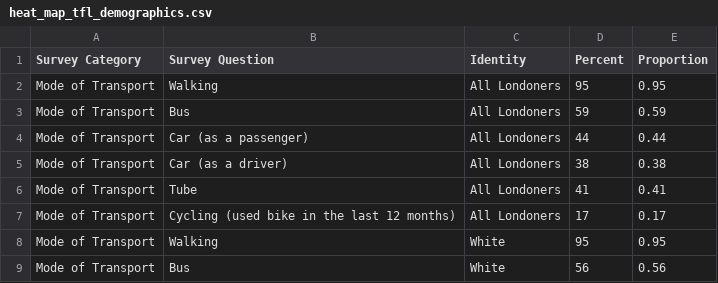
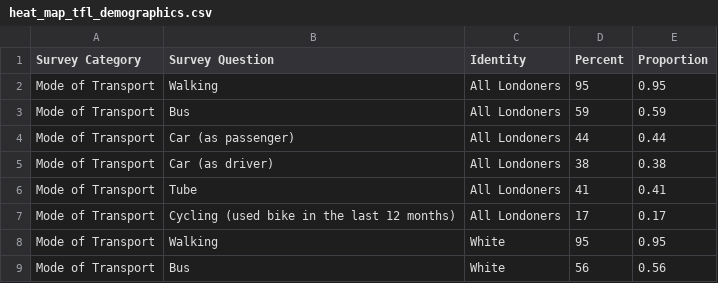
Before and after one commit to maryelainehanna/maryelainehanna.github.io, a CSV file: heat_map_tfl_demographics.csv, drawn as a sheet; only a part is shown; the diff covers the shown part only.

Commit message:
Add files via upload

```diff
--- a/heat_map_tfl_demographics.csv
+++ b/heat_map_tfl_demographics.csv
@@ -3,4 +3,4 @@ Mode of Transport,Walking,All Londoners,95,0.95
 Mode of Transport,Bus,All Londoners,59,0.59
-Mode of Transport,Car (as a passenger),All Londoners,44,0.44
-Mode of Transport,Car (as a driver),All Londoners,38,0.38
+Mode of Transport,Car (as passenger),All Londoners,44,0.44
+Mode of Transport,Car (as driver),All Londoners,38,0.38
 Mode of Transport,Tube,All Londoners,41,0.41
```
Also changed, not shown: 11 edited cells elsewhere in this file.
